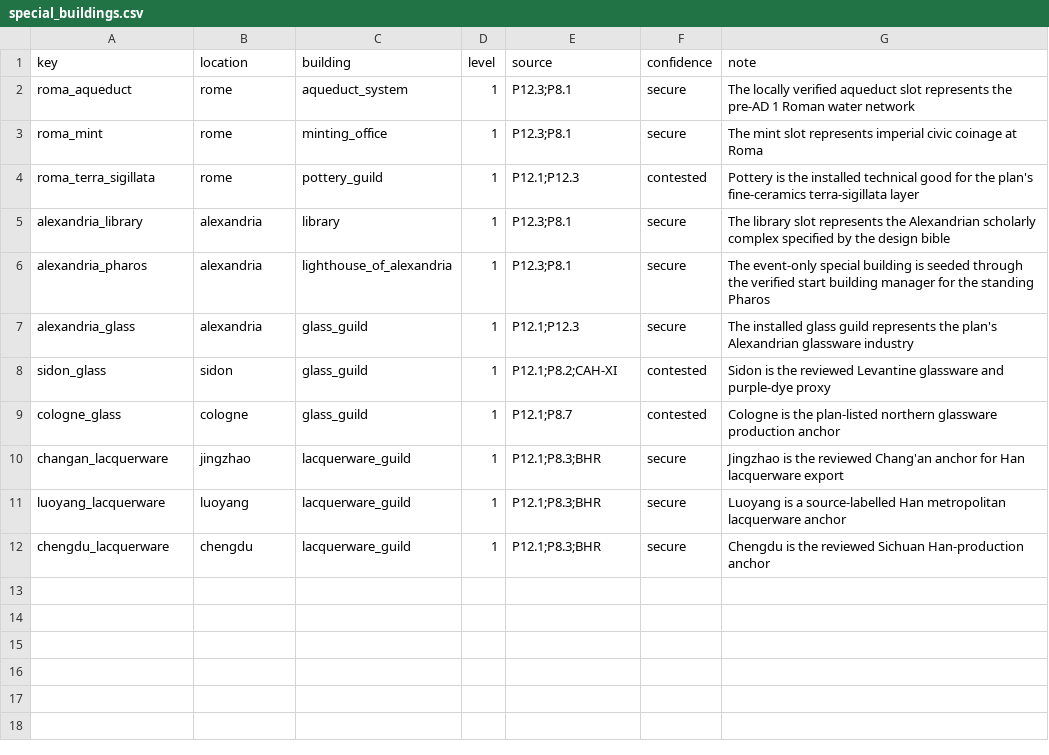
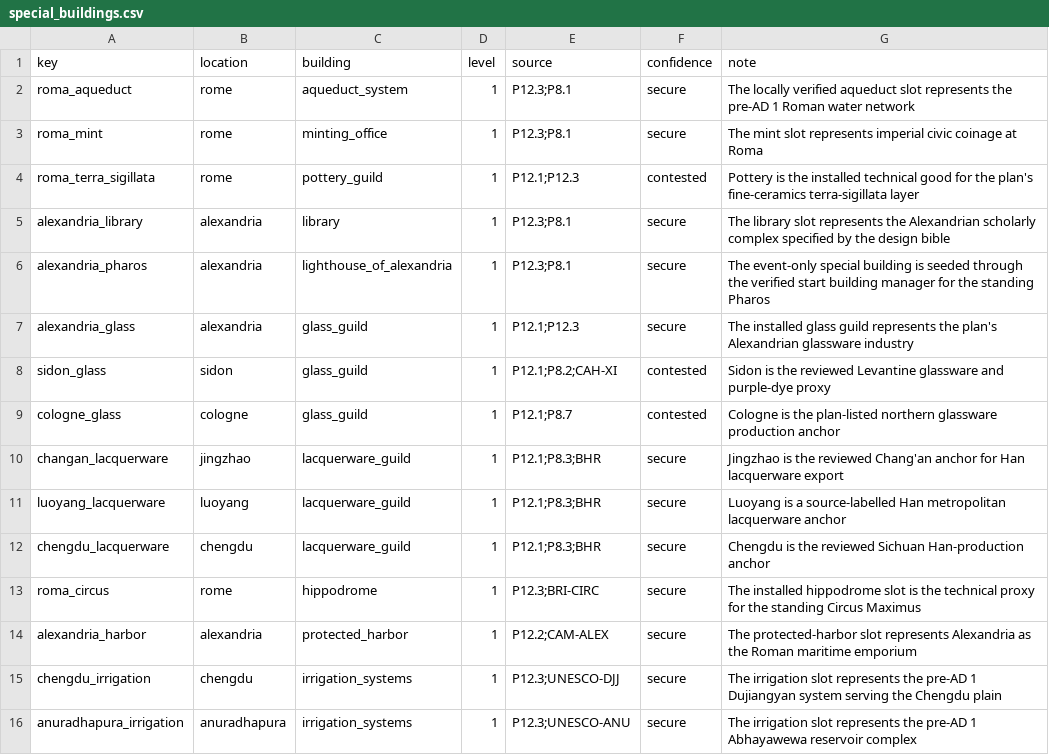
Before and after one commit to Rockydo/antiqvitas, a CSV file: docs/m5/special_buildings.csv, drawn as a sheet.

```diff
--- a/docs/m5/special_buildings.csv
+++ b/docs/m5/special_buildings.csv
@@ -12 +12,5 @@ luoyang_lacquerware,luoyang,lacquerware_guild,1,P12.1;P8.3;BHR,secure,Luoyang is
 chengdu_lacquerware,chengdu,lacquerware_guild,1,P12.1;P8.3;BHR,secure,Chengdu is the reviewed Sichuan Han-production anchor
+roma_circus,rome,hippodrome,1,P12.3;BRI-CIRC,secure,The installed hippodrome slot is the technical proxy for the standing Circus Maximus
+alexandria_harbor,alexandria,protected_harbor,1,P12.2;CAM-ALEX,secure,The protected-harbor slot represents Alexandria as the Roman maritime emporium
+chengdu_irrigation,chengdu,irrigation_systems,1,P12.3;UNESCO-DJJ,secure,The irrigation slot represents the pre-AD 1 Dujiangyan system serving the Chengdu plain
+anuradhapura_irrigation,anuradhapura,irrigation_systems,1,P12.3;UNESCO-ANU,secure,The irrigation slot represents the pre-AD 1 Abhayawewa reservoir complex
```
Also changed, not shown: 6 other files.
